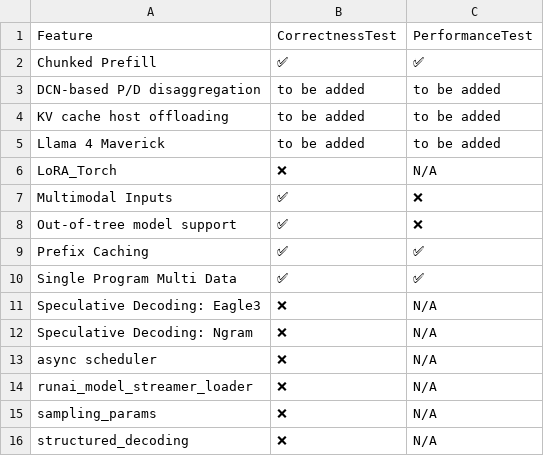
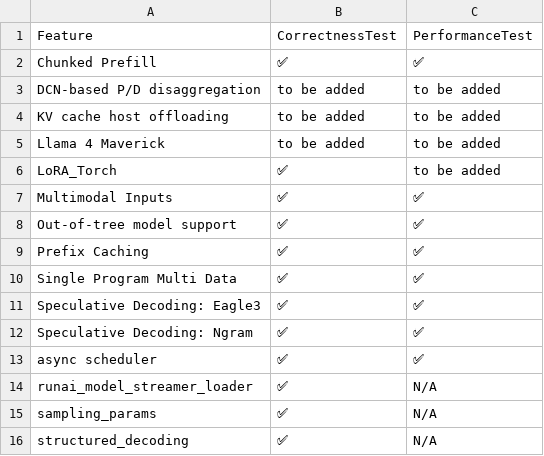
Before and after one commit to inkitori/claude-deepseek-v4, a CSV file: support_matrices/nightly/feature_support_matrix.csv, drawn as a sheet.

Commit message:
[skip ci] Update nightly support matrices
Signed-off-by: Buildkite Bot <buildkite-bot@users.noreply.github.com>

```diff
--- a/support_matrices/nightly/feature_support_matrix.csv
+++ b/support_matrices/nightly/feature_support_matrix.csv
@@ -5,12 +5,12 @@ Feature,CorrectnessTest,PerformanceTest
 "Llama 4 Maverick",to be added,to be added
-"LoRA_Torch",❌,N/A
-"Multimodal Inputs",✅,❌
-"Out-of-tree model support",✅,❌
+"LoRA_Torch",✅,to be added
+"Multimodal Inputs",✅,✅
+"Out-of-tree model support",✅,✅
 "Prefix Caching",✅,✅
 "Single Program Multi Data",✅,✅
-"Speculative Decoding: Eagle3",❌,N/A
-"Speculative Decoding: Ngram",❌,N/A
-"async scheduler",❌,N/A
-"runai_model_streamer_loader",❌,N/A
-"sampling_params",❌,N/A
-"structured_decoding",❌,N/A
+"Speculative Decoding: Eagle3",✅,✅
+"Speculative Decoding: Ngram",✅,✅
+"async scheduler",✅,✅
+"runai_model_streamer_loader",✅,N/A
+"sampling_params",✅,N/A
+"structured_decoding",✅,N/A
```
Also changed, not shown: support_matrices/nightly/text_only_model_support_matrix.csv, 1 other file.
